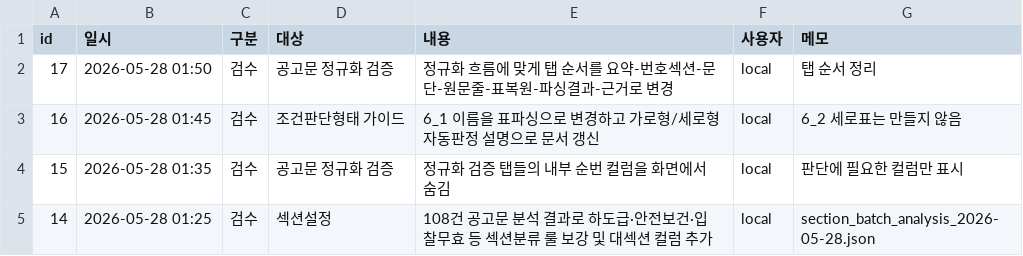
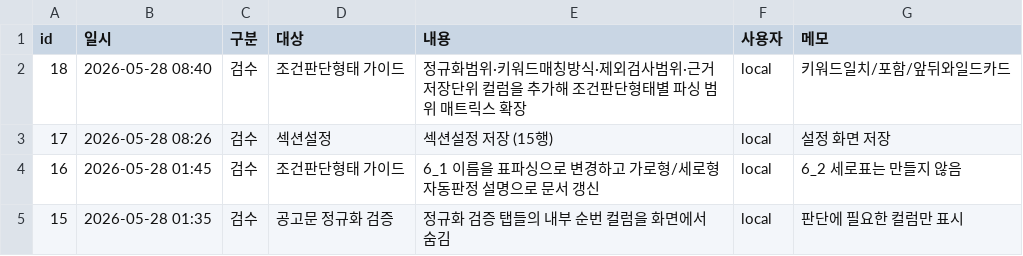
Before and after one commit to soonong/lastgonggo, a CSV file: data/settings/변경로그.csv, drawn as a sheet; only a part is shown; the shorter side is filled out with more unchanged rows; addresses are those after the commit; the diff names each change by its address in the sheet, - before the commit and + after, or states it on an @@ line.

```diff
--- a/data/settings/변경로그.csv
+++ b/data/settings/변경로그.csv
+row 2: 18 | 2026-05-28 08:40 | 검수 | 조건판단형태 가이드 | 정규화범위·키워드매칭방식·제외검사범위·근거저장단위 컬럼을 추가해 조건판단형태별 파싱 범위 매트릭스 확장 | local | 키워드일치/포함/앞뒤와일드카드
-B3 (일시): 2026-05-28 01:50
+B3 (일시): 2026-05-28 08:26
-D3 (대상): 공고문 정규화 검증
+D3 (대상): 섹션설정
-E3 (내용): 정규화 흐름에 맞게 탭 순서를 요약-번호섹션-문단-원문줄-표복원-파싱결과-근거로 변경
+E3 (내용): 섹션설정 저장 (15행)
-G3 (메모): 탭 순서 정리
+G3 (메모): 설정 화면 저장
```
Also changed, not shown: data/settings/섹션분류_룰.csv, data/settings/조건판단형태_가이드.csv, 4 other files.
